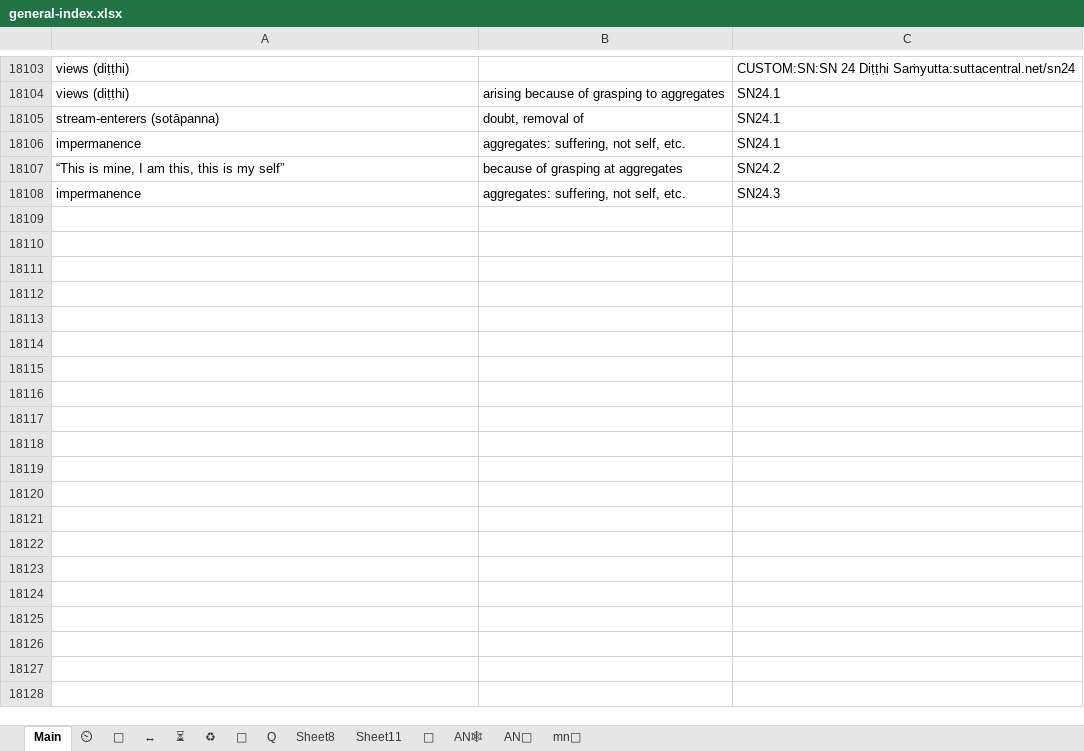
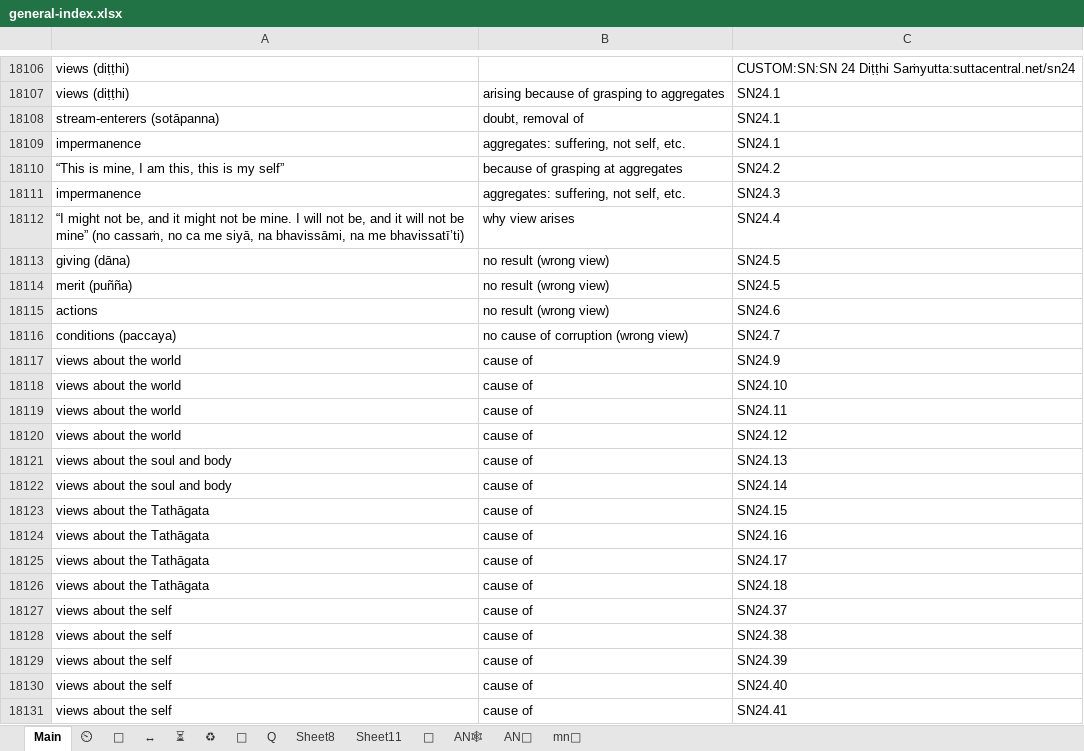
Before and after one commit to thesunshade/sutta-index, an Excel workbook: src/data/general-index.xlsx, sheet Main, drawn as a sheet; only a part is shown, gaps mark what is left out; values as stored, in another font and other column widths than the file's, no borders; conditional formats not drawn; the diff covers the shown part only; the diff names each change by its address in the sheet, - before the commit and + after, or states it on an @@ line.

```diff
--- a/src/data/general-index.xlsx (sheet Main)
+++ b/src/data/general-index.xlsx (sheet Main)
+row 18112: “I might not be, and it might not be mine. I will not be, and it will not be mine” (no cassaṁ, no ca me siyā, na bhavissāmi, na me bhavissatī’ti) | why view arises | SN24.4
+row 18113: giving (dāna) | no result (wrong view) | SN24.5
+row 18114: merit (puñña) | no result (wrong view) | SN24.5
+row 18115: actions | no result (wrong view) | SN24.6
+row 18116: conditions (paccaya) | no cause of corruption (wrong view) | SN24.7
+row 18117: views about the world | cause of | SN24.9
+row 18118: views about the world | cause of | SN24.10
+row 18119: views about the world | cause of | SN24.11
+row 18120: views about the world | cause of | SN24.12
+row 18121: views about the soul and body | cause of | SN24.13
+row 18122: views about the soul and body | cause of | SN24.14
+row 18123: views about the Tathāgata | cause of | SN24.15
+row 18124: views about the Tathāgata | cause of | SN24.16
+row 18125: views about the Tathāgata | cause of | SN24.17
+row 18126: views about the Tathāgata | cause of | SN24.18
+row 18127: views about the self | cause of | SN24.37
+row 18128: views about the self | cause of | SN24.38
+row 18129: views about the self | cause of | SN24.39
+row 18130: views about the self | cause of | SN24.40
+row 18131: views about the self | cause of | SN24.41
```
Also changed, not shown: 116 added rows, 2 removed rows and 4 edited cells elsewhere in this sheet, sheet ⏲, sheet 🤔, sheet ⏳, 12 other files.
